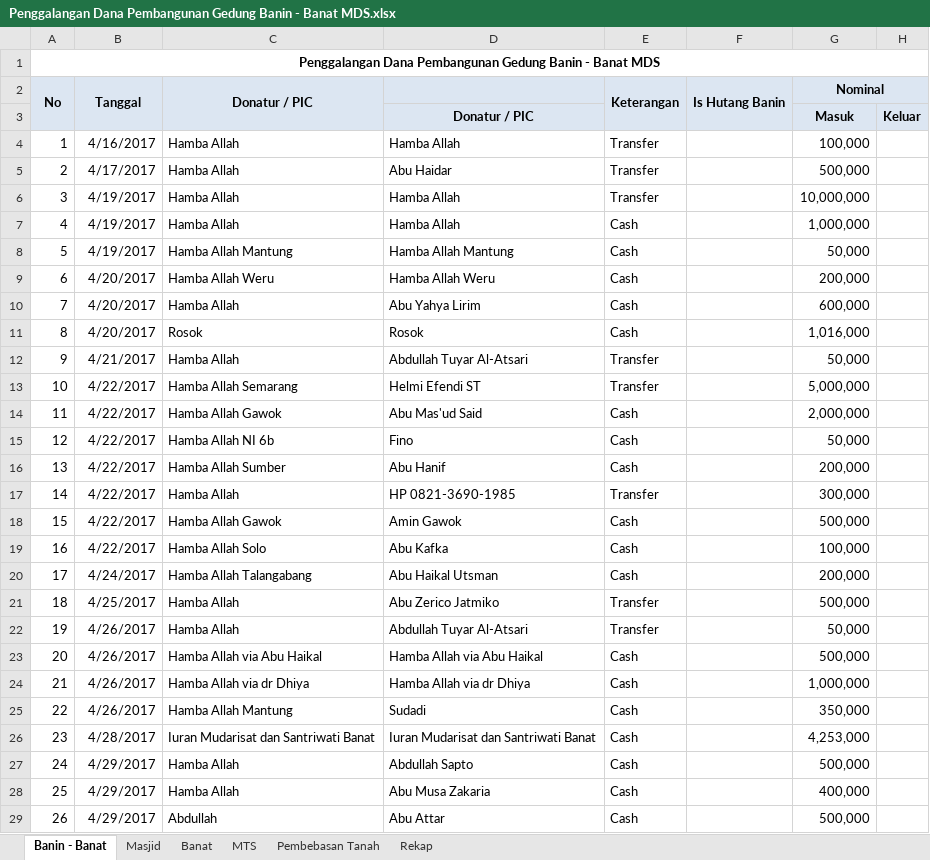
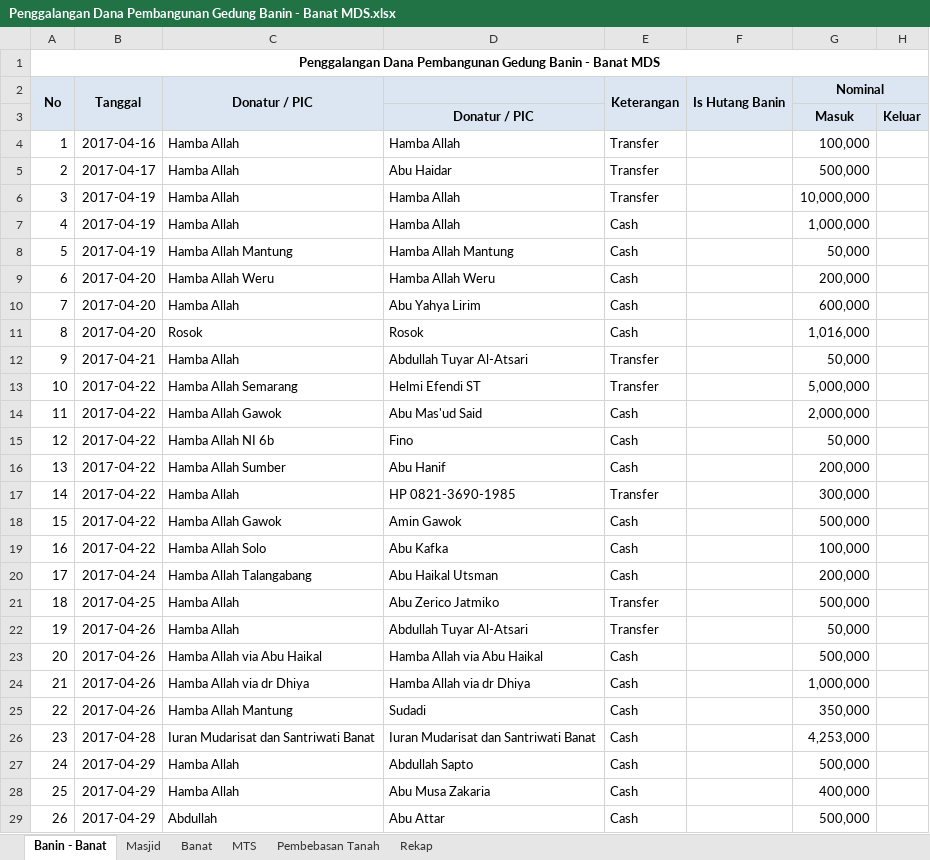
Before and after one commit to bagusprasojo/mds, an Excel workbook: Penggalangan Dana Pembangunan Gedung Banin - Banat MDS.xlsx, sheet Banin - Banat, drawn as a sheet; only a part is shown; values as stored, in another font and other column widths than the file's, no borders; the diff covers the shown part only; the diff names each change by its address in the sheet, - before the commit and + after, or states it on an @@ line.

Commit message:
update dana 30/12/2017

```diff
--- a/Penggalangan Dana Pembangunan Gedung Banin - Banat MDS.xlsx (sheet Banin - Banat)
+++ b/Penggalangan Dana Pembangunan Gedung Banin - Banat MDS.xlsx (sheet Banin - Banat)
-B4 (Tanggal): 4/16/2017
+B4 (Tanggal): 2017-04-16
-B5 (Tanggal): 4/17/2017
+B5 (Tanggal): 2017-04-17
-B6:B8 (Tanggal): 4/19/2017
+B6:B8 (Tanggal): 2017-04-19
-B9:B11 (Tanggal): 4/20/2017
+B9:B11 (Tanggal): 2017-04-20
-B12 (Tanggal): 4/21/2017
+B12 (Tanggal): 2017-04-21
-B13:B19 (Tanggal): 4/22/2017
+B13:B19 (Tanggal): 2017-04-22
-B20 (Tanggal): 4/24/2017
+B20 (Tanggal): 2017-04-24
-B21 (Tanggal): 4/25/2017
+B21 (Tanggal): 2017-04-25
-B22:B25 (Tanggal): 4/26/2017
+B22:B25 (Tanggal): 2017-04-26
-B26 (Tanggal): 4/28/2017
+B26 (Tanggal): 2017-04-28
-B27:B29 (Tanggal): 4/29/2017
+B27:B29 (Tanggal): 2017-04-29
```
Also changed, not shown: 124 edited cells elsewhere in this sheet, sheet Rekap, sheet Masjid, sheet Pembebasan Tanah, sheet MTS, formulas that keep their value, hidden cells.
